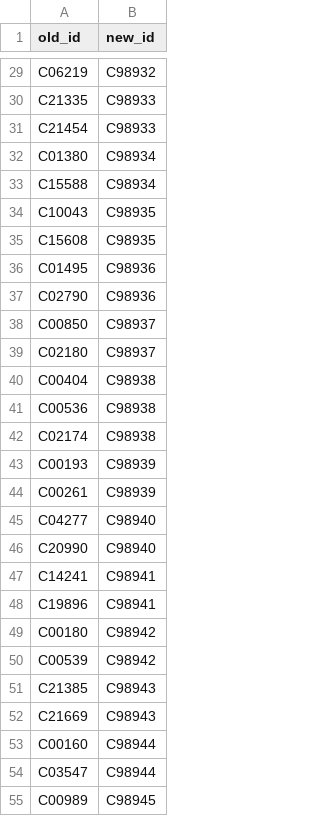
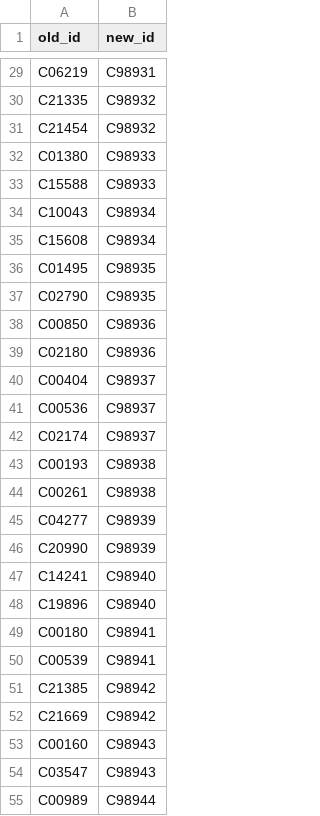
Before and after one commit to ELIFE-ASU/CBRdb, a CSV file: data/kegg_data_C_dupemap.csv, drawn as a sheet; only a part is shown, gaps mark what is left out; the diff covers the shown part only; the diff names each change by its address in the sheet, - before the commit and + after, or states it on an @@ line.

```diff
--- a/data/kegg_data_C_dupemap.csv
+++ b/data/kegg_data_C_dupemap.csv
-B29 (new_id): C98932
+B29 (new_id): C98931
-B30:B31 (new_id): C98933
+B30:B31 (new_id): C98932
-B32:B33 (new_id): C98934
+B32:B33 (new_id): C98933
-B34:B35 (new_id): C98935
+B34:B35 (new_id): C98934
-B36:B37 (new_id): C98936
+B36:B37 (new_id): C98935
-B38:B39 (new_id): C98937
+B38:B39 (new_id): C98936
-B40:B42 (new_id): C98938
+B40:B42 (new_id): C98937
-B43:B44 (new_id): C98939
+B43:B44 (new_id): C98938
-B45:B46 (new_id): C98940
+B45:B46 (new_id): C98939
-B47:B48 (new_id): C98941
+B47:B48 (new_id): C98940
-B49:B50 (new_id): C98942
+B49:B50 (new_id): C98941
-B51:B52 (new_id): C98943
+B51:B52 (new_id): C98942
-B53:B54 (new_id): C98944
+B53:B54 (new_id): C98943
-B55 (new_id): C98945
+B55 (new_id): C98944
```
Also changed, not shown: 2 added rows and 55 edited cells elsewhere in this file, 8 other files.
